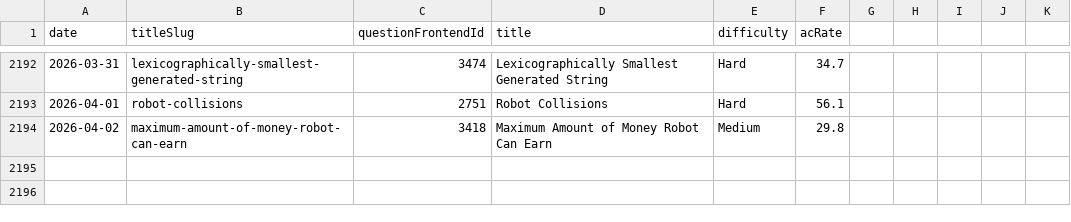
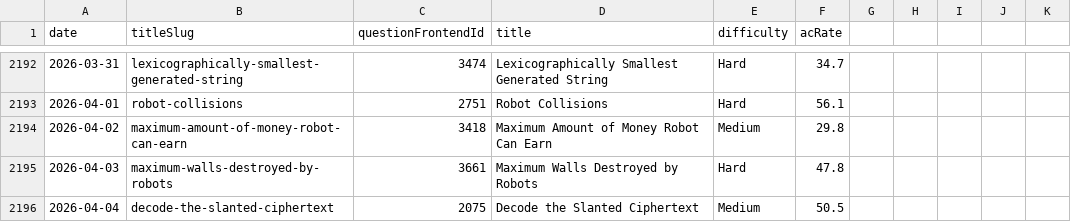
Before and after one commit to joric/oneliners, a CSV file: analytics/daily.csv, drawn as a sheet; only a part is shown, gaps mark what is left out; the diff names each change by its address in the sheet, - before the commit and + after, or states it on an @@ line.

Commit message:
updated files

```diff
--- a/analytics/daily.csv
+++ b/analytics/daily.csv
+row 2195: 2026-04-03 | maximum-walls-destroyed-by-robots | 3661 | Maximum Walls Destroyed by Robots | Hard | 47.8
+row 2196: 2026-04-04 | decode-the-slanted-ciphertext | 2075 | Decode the Slanted Ciphertext | Medium | 50.5
```
